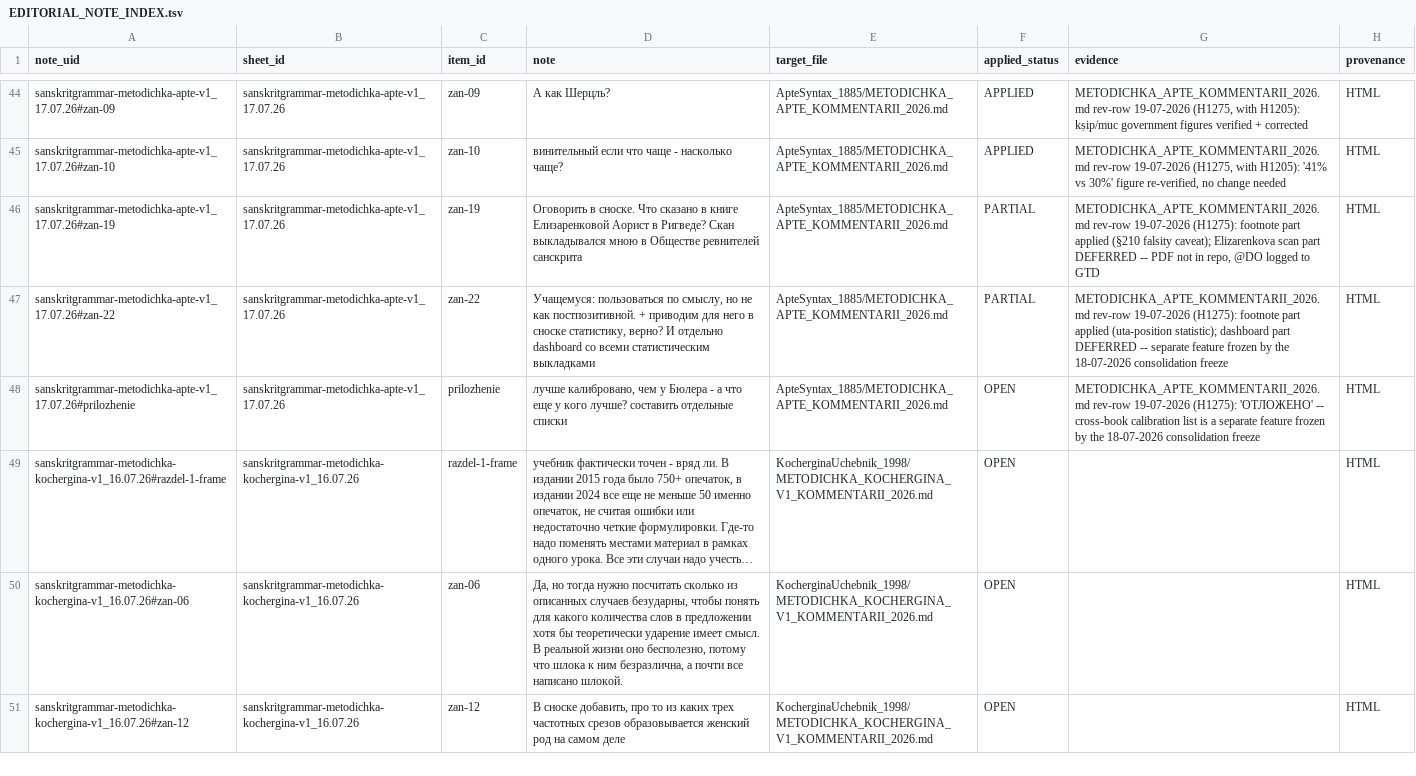
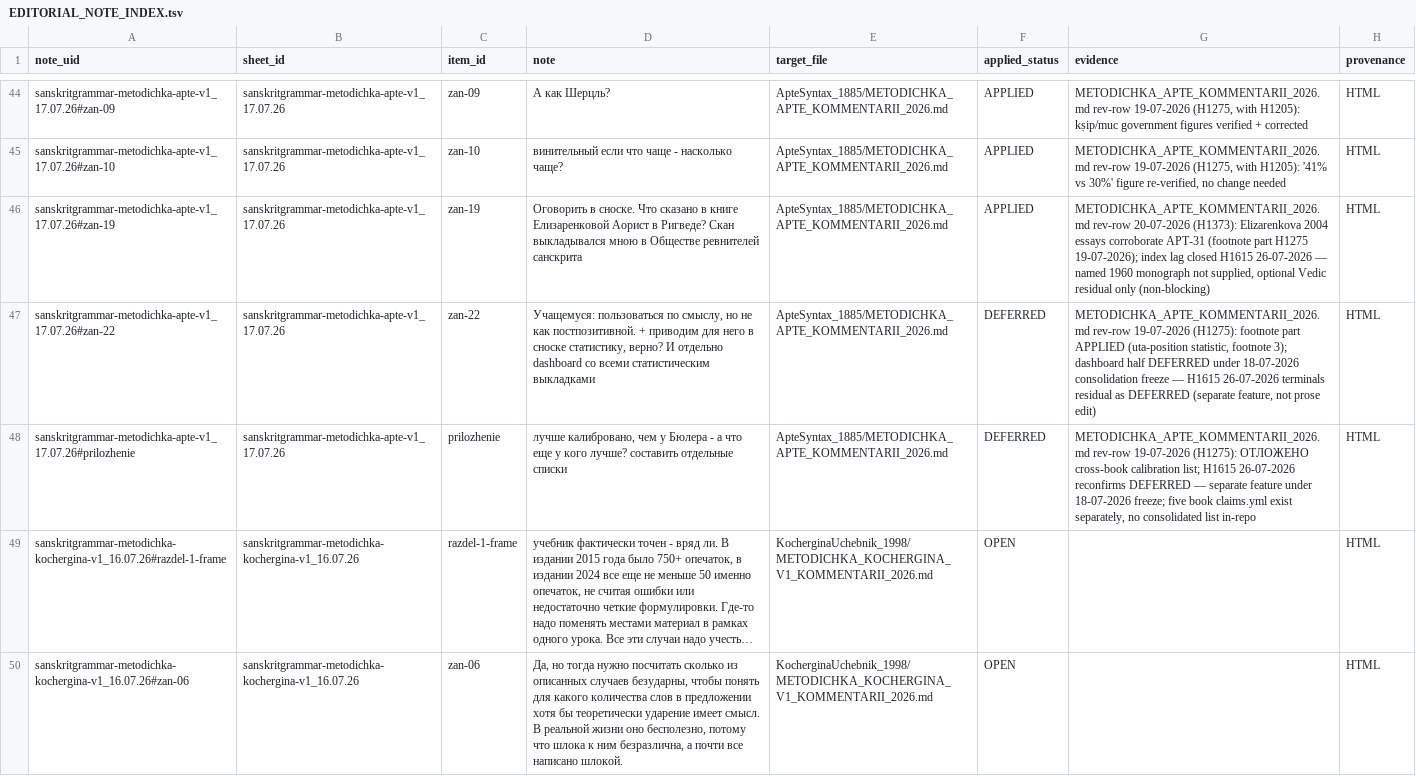
Before and after one commit to gasyoun/SanskritGrammar, a TSV file: review/EDITORIAL_NOTE_INDEX.tsv, drawn as a sheet; only a part is shown, gaps mark what is left out; the shorter side is filled out with more unchanged rows; long unchanged cells end in …; the diff names each change by its address in the sheet, - before the commit and + after, or states it on an @@ line.

Commit message:
docs(apte): H1615 terminalise methodichka residual OPEN/PARTIAL
Close index lag after H1373: zan-19 APPLIED (footnote H1275 + Elizarenkova
2004 corroboration); zan-22 DEFERRED (uta footnote applied; dashboard under
18-07 consolidation freeze); prilozhenie DEFERRED (cross-book calibration
under same freeze). Zero bare OPEN/PARTIAL on Apte methodichka targets
(VERIFICATION A1). Grok 4.5 (grok-4.5).

```diff
--- a/review/EDITORIAL_NOTE_INDEX.tsv
+++ b/review/EDITORIAL_NOTE_INDEX.tsv
-F46 (applied_status): PARTIAL
+F46 (applied_status): APPLIED
-G46 (evidence): METODICHKA_APTE_KOMMENTARII_2026.md rev-row 19-07-2026 (H1275): footnote part applied (§210 falsity caveat); Elizarenkova scan part DEFERRED -- PDF not in repo, @DO logged to GTD
+G46 (evidence): METODICHKA_APTE_KOMMENTARII_2026.md rev-row 20-07-2026 (H1373): Elizarenkova 2004 essays corroborate APT-31 (footnote part H1275 19-07-2026); index lag closed H1615 26-07-2026 — named 1960 monograph not supplied, optional Vedic residual only (non-blocking)
-F47 (applied_status): PARTIAL
+F47 (applied_status): DEFERRED
-G47 (evidence): …footnote part applied (uta-position statistic); dashboard part DEFERRED -- separate feature frozen by the 18-07-2026 consolidation freeze
+G47 (evidence): …footnote part APPLIED (uta-position statistic, footnote 3); dashboard half DEFERRED under 18-07-2026 consolidation freeze — H1615 26-07-2026 terminals residual as DEFERRED (separate feature, not prose edit)
-F48 (applied_status): OPEN
+F48 (applied_status): DEFERRED
-G48 (evidence): …19-07-2026 (H1275): 'ОТЛОЖЕНО' -- cross-book calibration list is a separate feature frozen by the 18-07-2026 consolidation freeze
+G48 (evidence): …19-07-2026 (H1275): ОТЛОЖЕНО cross-book calibration list; H1615 26-07-2026 reconfirms DEFERRED — separate feature under 18-07-2026 freeze; five book claims.yml exist separately, no consolidated list in-repo
```
Also changed, not shown: 4 other files.
